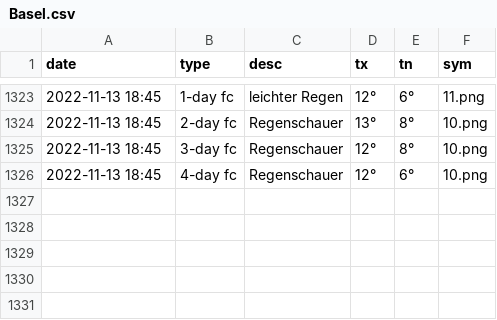
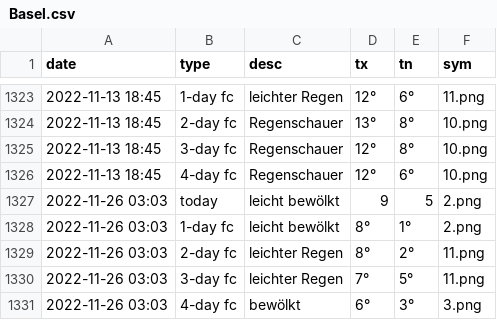
Before and after one commit to amannj/Scrapeo, a CSV file: data/Basel.csv, drawn as a sheet; only a part is shown, gaps mark what is left out.

```diff
--- a/data/Basel.csv
+++ b/data/Basel.csv
@@ -1326 +1326,6 @@ date,type,desc,tx,tn,sym
 2022-11-13 18:45,4-day fc,Regenschauer,12°,6°,10.png
+2022-11-26 03:03,today,leicht bewölkt,9,5,2.png
+2022-11-26 03:03,1-day fc,leicht bewölkt,8°,1°,2.png
+2022-11-26 03:03,2-day fc,leichter Regen,8°,2°,11.png
+2022-11-26 03:03,3-day fc,leichter Regen,7°,5°,11.png
+2022-11-26 03:03,4-day fc,bewölkt,6°,3°,3.png
```
Also changed, not shown: data/Bern.csv, data/Chur.csv, 6 other files.
